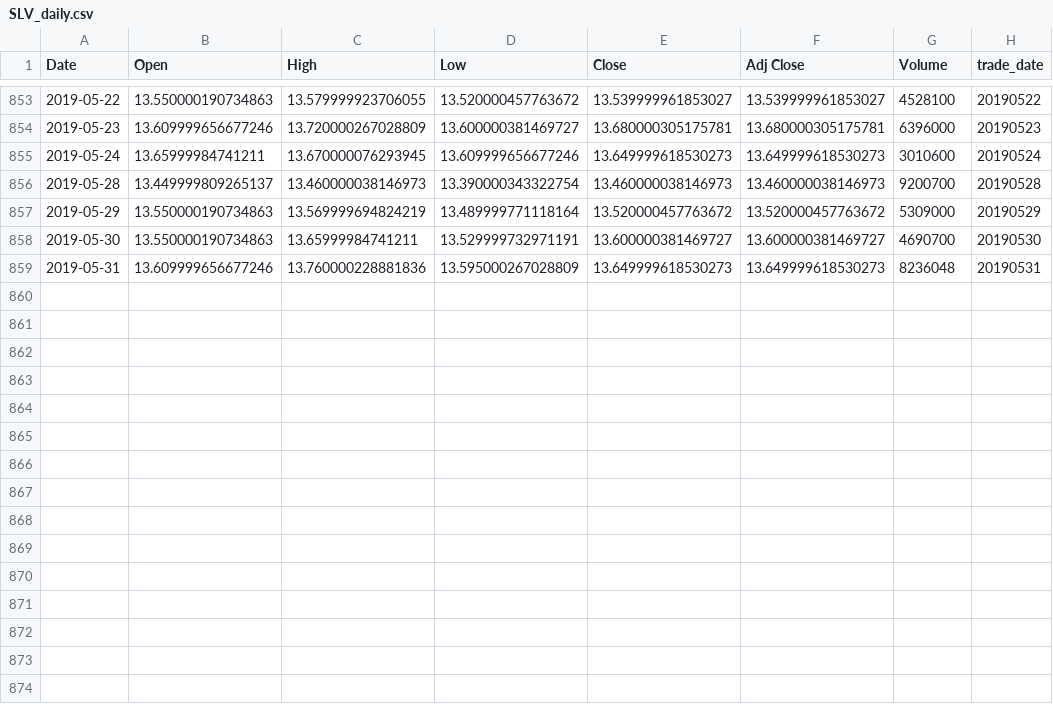
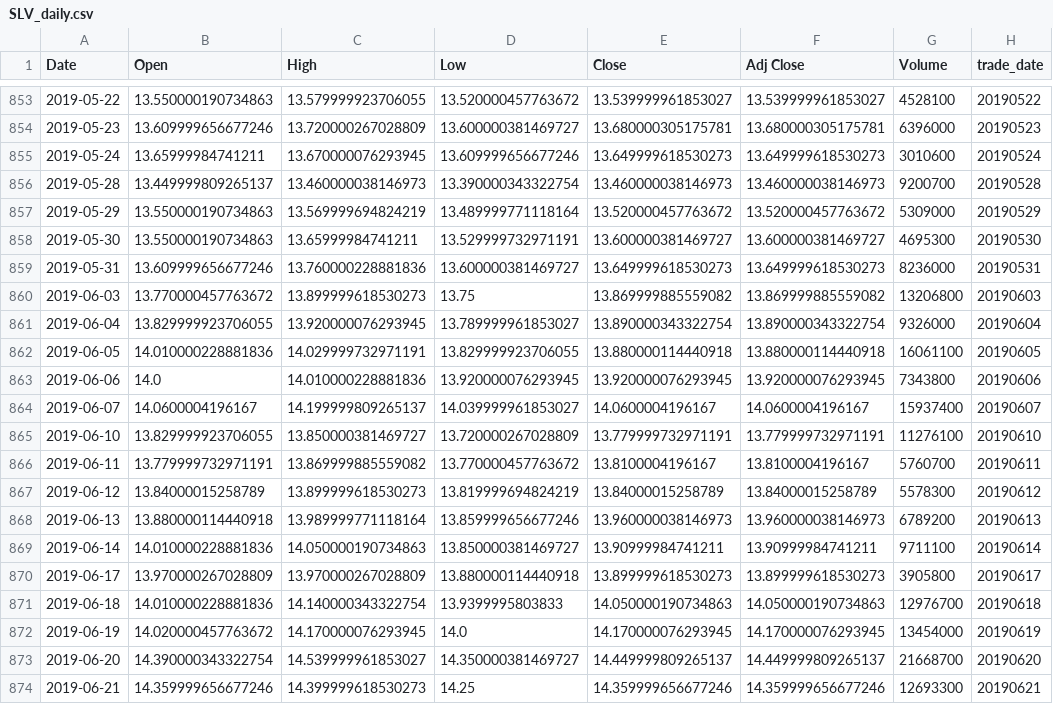
Before and after one commit to bgithub1/cme_open_interest, a CSV file: SLV_daily.csv, drawn as a sheet; only a part is shown, gaps mark what is left out.

```diff
--- a/SLV_daily.csv
+++ b/SLV_daily.csv
@@ -857,3 +857,18 @@ Date,Open,High,Low,Close,Adj Close,Volume,trade_date
 2019-05-29,13.550000190734863,13.569999694824219,13.489999771118164,13.520000457763672,13.520000457763672,5309000,20190529
-2019-05-30,13.550000190734863,13.65999984741211,13.529999732971191,13.600000381469727,13.600000381469727,4690700,20190530
-2019-05-31,13.609999656677246,13.760000228881836,13.595000267028809,13.649999618530273,13.649999618530273,8236048,20190531
+2019-05-30,13.550000190734863,13.65999984741211,13.529999732971191,13.600000381469727,13.600000381469727,4695300,20190530
+2019-05-31,13.609999656677246,13.760000228881836,13.600000381469727,13.649999618530273,13.649999618530273,8236000,20190531
+2019-06-03,13.770000457763672,13.899999618530273,13.75,13.869999885559082,13.869999885559082,13206800,20190603
+2019-06-04,13.829999923706055,13.920000076293945,13.789999961853027,13.890000343322754,13.890000343322754,9326000,20190604
+2019-06-05,14.010000228881836,14.029999732971191,13.829999923706055,13.880000114440918,13.880000114440918,16061100,20190605
+2019-06-06,14.0,14.010000228881836,13.920000076293945,13.920000076293945,13.920000076293945,7343800,20190606
+2019-06-07,14.0600004196167,14.199999809265137,14.039999961853027,14.0600004196167,14.0600004196167,15937400,20190607
+2019-06-10,13.829999923706055,13.850000381469727,13.720000267028809,13.779999732971191,13.779999732971191,11276100,20190610
+2019-06-11,13.779999732971191,13.869999885559082,13.770000457763672,13.8100004196167,13.8100004196167,5760700,20190611
+2019-06-12,13.84000015258789,13.899999618530273,13.819999694824219,13.84000015258789,13.84000015258789,5578300,20190612
+2019-06-13,13.880000114440918,13.989999771118164,13.859999656677246,13.960000038146973,13.960000038146973,6789200,20190613
+2019-06-14,14.010000228881836,14.050000190734863,13.850000381469727,13.90999984741211,13.90999984741211,9711100,20190614
+2019-06-17,13.970000267028809,13.970000267028809,13.880000114440918,13.899999618530273,13.899999618530273,3905800,20190617
+2019-06-18,14.010000228881836,14.140000343322754,13.9399995803833,14.050000190734863,14.050000190734863,12976700,20190618
+2019-06-19,14.020000457763672,14.170000076293945,14.0,14.170000076293945,14.170000076293945,13454000,20190619
+2019-06-20,14.390000343322754,14.539999961853027,14.350000381469727,14.449999809265137,14.449999809265137,21668700,20190620
+2019-06-21,14.359999656677246,14.399999618530273,14.25,14.359999656677246,14.359999656677246,12693300,20190621
```
Also changed, not shown: gld_daily.csv, uso_daily.csv, 15 other files.
